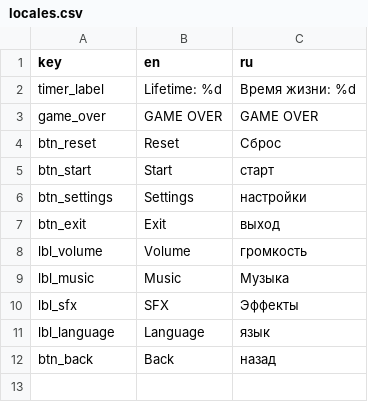
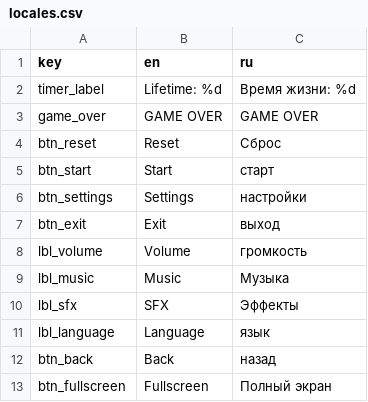
Before and after one commit to darkicestormteam/Fgame, a CSV file: Locales/locales.csv, drawn as a sheet.

```diff
--- a/Locales/locales.csv
+++ b/Locales/locales.csv
@@ -12 +12,2 @@ lbl_language,Language,язык
 btn_back,Back,назад
+btn_fullscreen,Fullscreen,Полный экран
```
Also changed, not shown: 5 other files.
